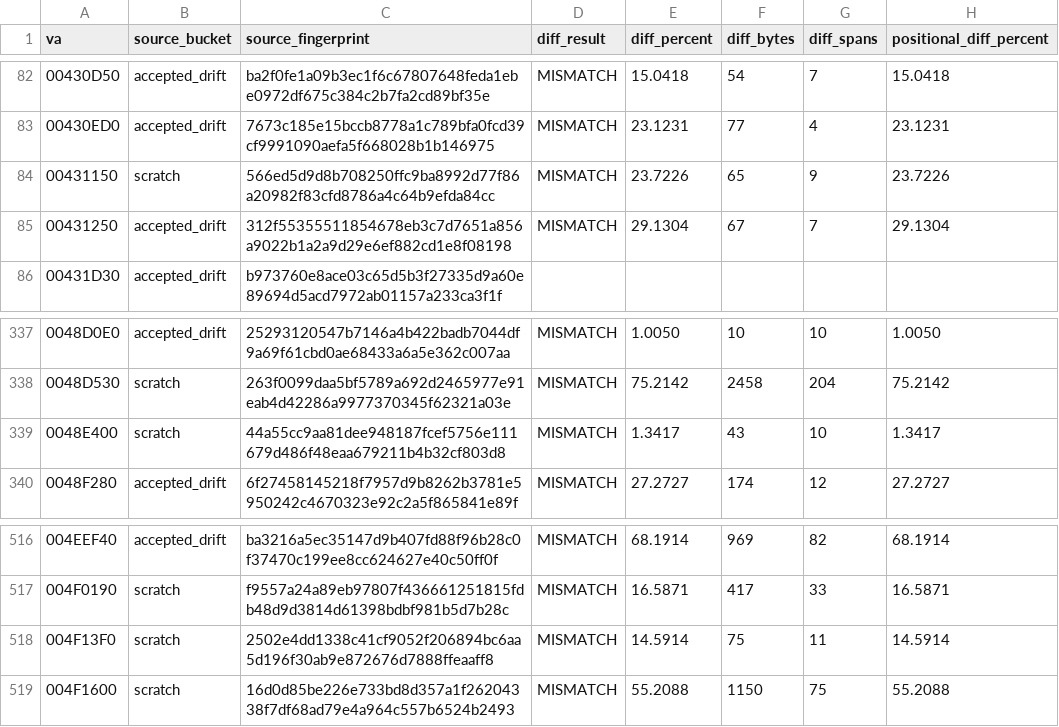
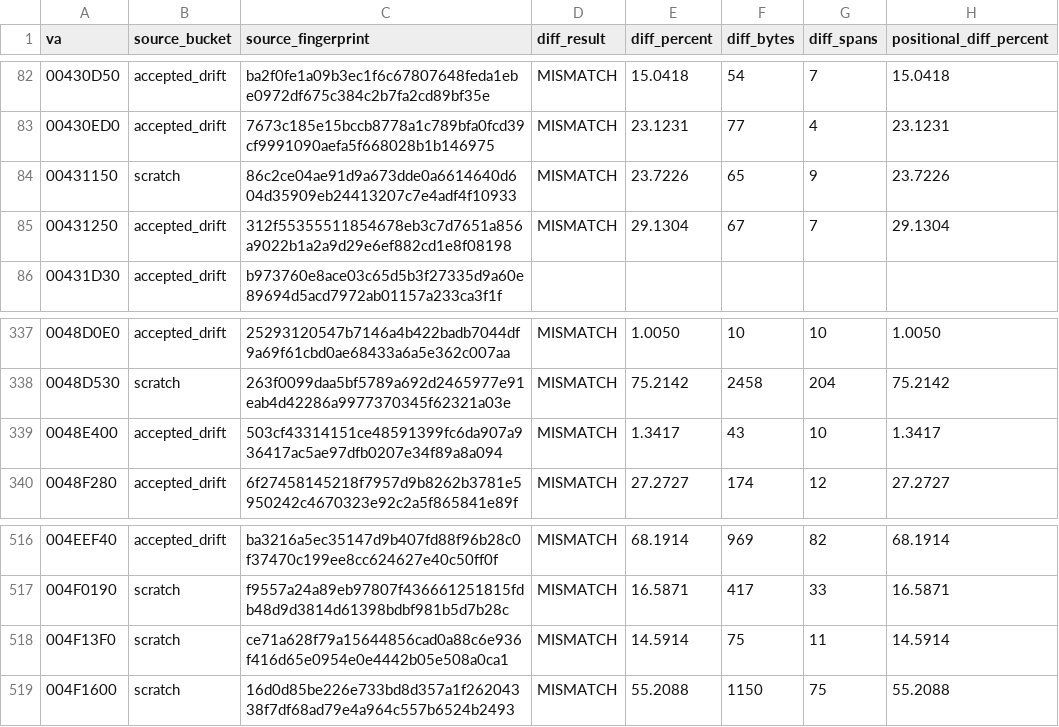
Before and after one commit to dcostap/aoe1-decomp, a CSV file: project_status_metrics.csv, drawn as a sheet; only a part is shown, gaps mark what is left out; the diff names each change by its address in the sheet, - before the commit and + after, or states it on an @@ line.

Commit message:
Refresh project status metrics

```diff
--- a/project_status_metrics.csv
+++ b/project_status_metrics.csv
-C84 (source_fingerprint): 566ed5d9d8b708250ffc9ba8992d77f86a20982f83cfd8786a4c64b9efda84cc
+C84 (source_fingerprint): 86c2ce04ae91d9a673dde0a6614640d604d35909eb24413207c7e4adf4f10933
-B339 (source_bucket): scratch
+B339 (source_bucket): accepted_drift
-C339 (source_fingerprint): 44a55cc9aa81dee948187fcef5756e111679d486f48eaa679211b4b32cf803d8
+C339 (source_fingerprint): 503cf43314151ce48591399fc6da907a936417ac5ae97dfb0207e34f89a8a094
-C518 (source_fingerprint): 2502e4dd1338c41cf9052f206894bc6aa5d196f30ab9e872676d7888ffeaaff8
+C518 (source_fingerprint): ce71a628f79a15644856cad0a88c6e936f416d65e0954e0e4442b05e508a0ca1
```
